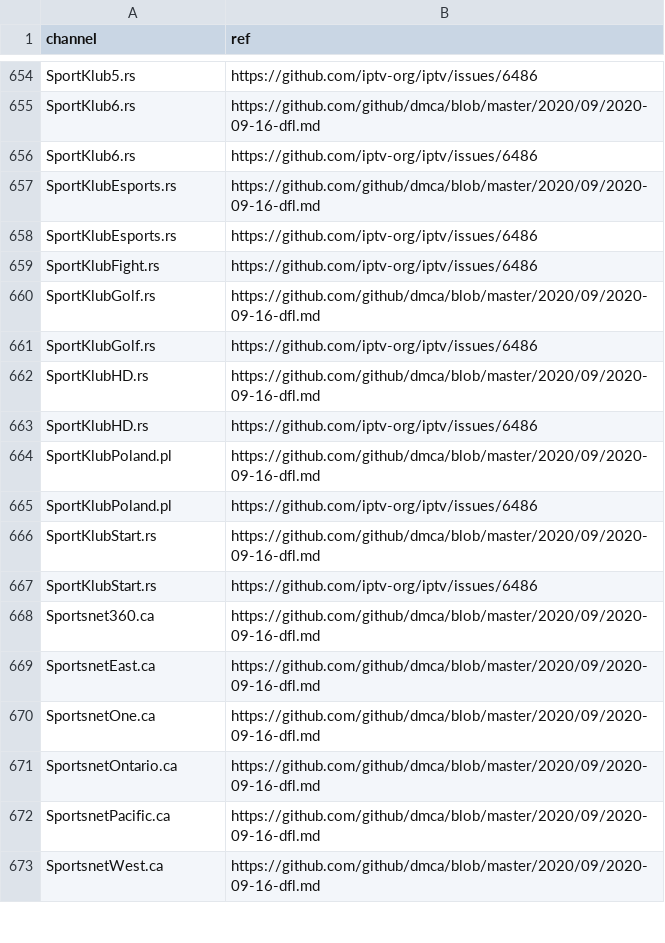
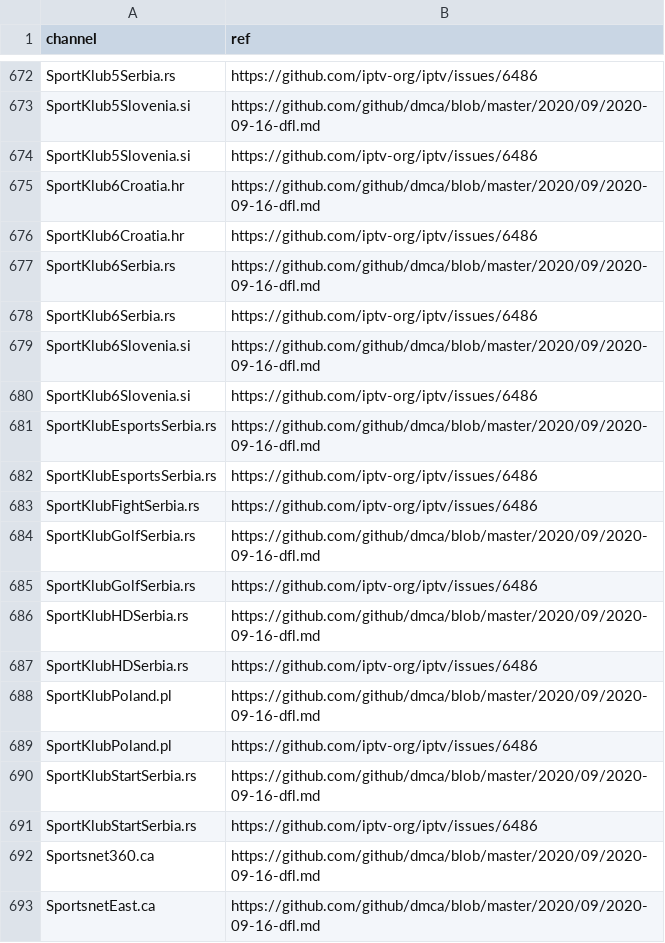
Before and after one commit to iptv-org/database, a CSV file: data/blocklist.csv, drawn as a sheet; only a part is shown, gaps mark what is left out; the shorter side is filled out with more unchanged rows; addresses are those after the commit; the diff covers the shown part only; the diff names each change by its address in the sheet, - before the commit and + after, or states it on an @@ line.

```diff
--- a/data/blocklist.csv
+++ b/data/blocklist.csv
-A672 (channel): SportKlub5.rs
+A672 (channel): SportKlub5Serbia.rs
+row 673: SportKlub5Slovenia.si | https://github.com/github/dmca/blob/master/2020/09/2020-09-16-dfl.md
+row 674: SportKlub5Slovenia.si | https://github.com/iptv-org/iptv/issues/6486
+row 675: SportKlub6Croatia.hr | https://github.com/github/dmca/blob/master/2020/09/2020-09-16-dfl.md
+row 676: SportKlub6Croatia.hr | https://github.com/iptv-org/iptv/issues/6486
-A677:A678 (channel): SportKlub6.rs
+A677:A678 (channel): SportKlub6Serbia.rs
+row 679: SportKlub6Slovenia.si | https://github.com/github/dmca/blob/master/2020/09/2020-09-16-dfl.md
+row 680: SportKlub6Slovenia.si | https://github.com/iptv-org/iptv/issues/6486
-A681:A682 (channel): SportKlubEsports.rs
+A681:A682 (channel): SportKlubEsportsSerbia.rs
-A683 (channel): SportKlubFight.rs
+A683 (channel): SportKlubFightSerbia.rs
-A684:A685 (channel): SportKlubGolf.rs
+A684:A685 (channel): SportKlubGolfSerbia.rs
-A686:A687 (channel): SportKlubHD.rs
+A686:A687 (channel): SportKlubHDSerbia.rs
-A690:A691 (channel): SportKlubStart.rs
+A690:A691 (channel): SportKlubStartSerbia.rs
```
Also changed, not shown: 18 added rows and 9 edited cells elsewhere in this file.
